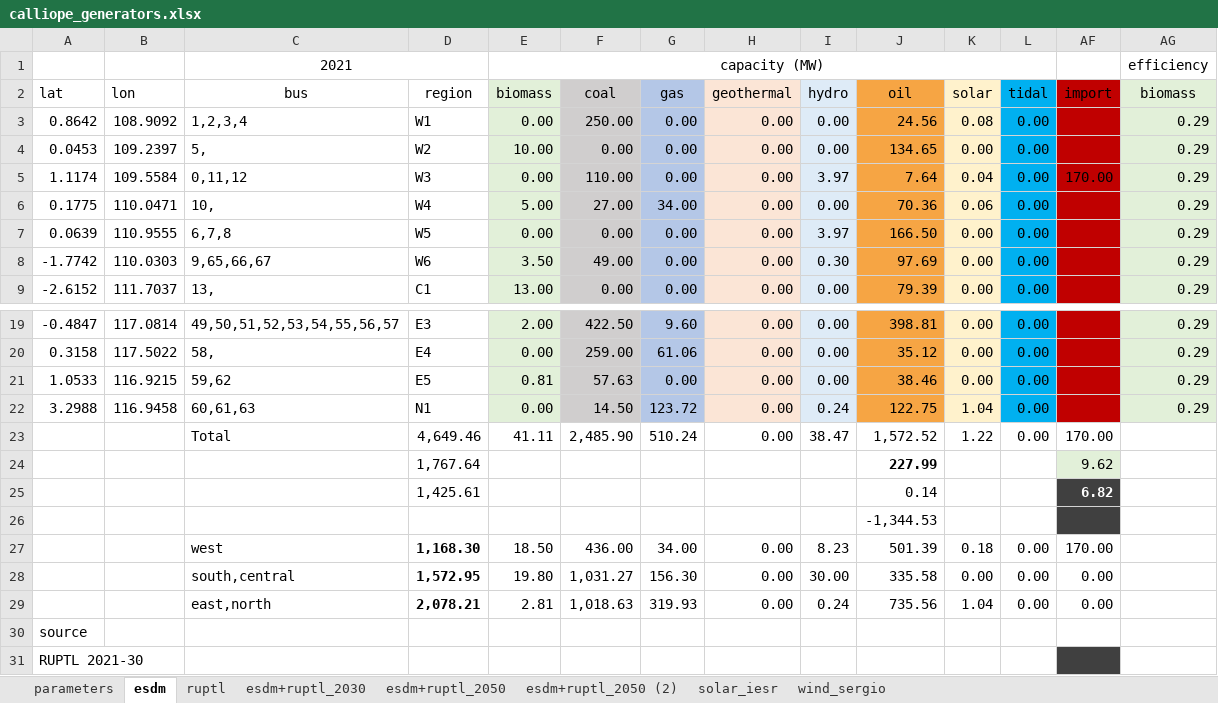
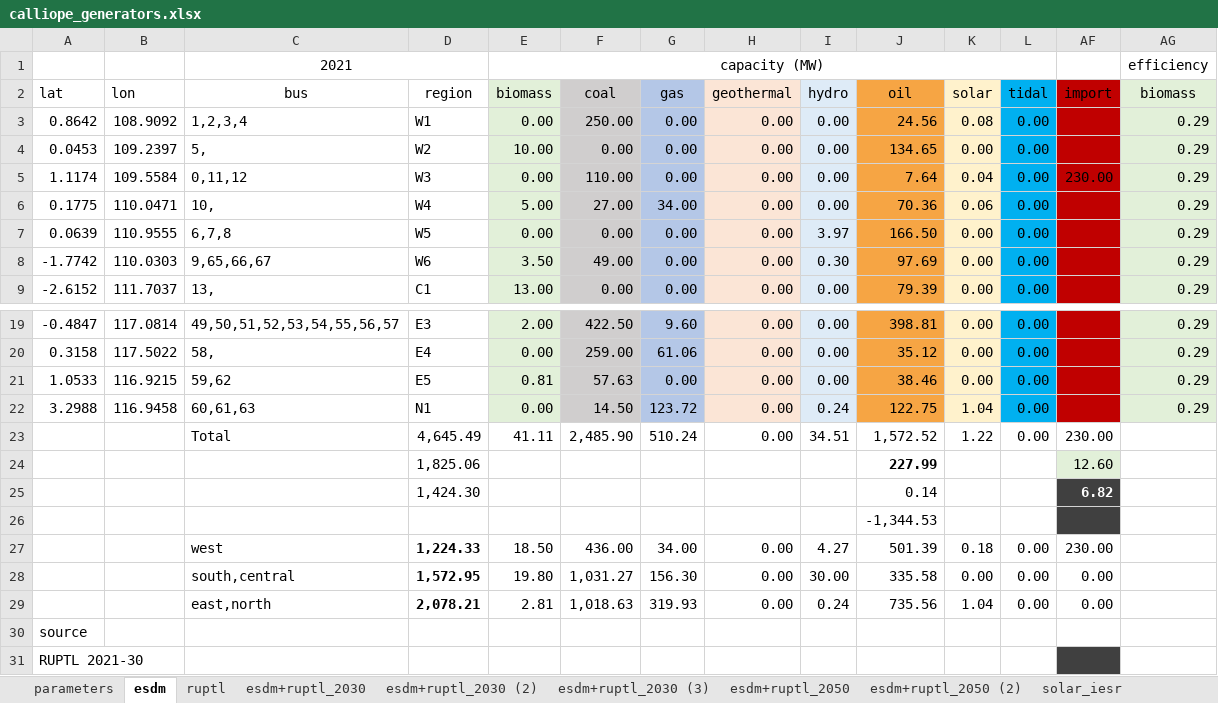
Before and after one commit to hilmandepe/calliope_kalimantan_grid, an Excel workbook: database/calliope_generators.xlsx, sheet esdm, drawn as a sheet; only a part is shown, gaps mark what is left out; values as stored, in another font and other column widths than the file's, no borders; charts and pictures not drawn; removed rows and columns are numbered as before the commit, all else as after; rows hold the shown columns only; the diff names each change by its address in the sheet, - before the commit and + after, or states it on an @@ line.

```diff
--- a/database/calliope_generators.xlsx (sheet esdm)
+++ b/database/calliope_generators.xlsx (sheet esdm)
+sheet tab: esdm+ruptl_2030 (2)
+sheet tab: esdm+ruptl_2030 (3)
-I5: 3.97
+I5: 0.00
-AF5: 170.00
+AF5: 230.00
-D23: 4,649.46
+D23: 4,645.49
-I23: 38.47
+I23: 34.51
-AF23: 170.00
+AF23: 230.00
-row 24:  |  |  | 1,767.64 |  |  |  |  |  | 227.99 |  |  | 9.62
+row 24:  |  |  | 1,825.06 |  |  |  |  |  | 227.99 |  |  | 12.60
-D25: 1,425.61
+D25: 1,424.30
-D27: 1,168.30
+D27: 1,224.33
-I27: 8.23
+I27: 4.27
-AF27: 170.00
+AF27: 230.00
```
Also changed, not shown: sheet esdm+ruptl_2030, sheet esdm+ruptl_2050, hidden cells, charts or pictures, database/calliope_generators_kalimantan.xlsx, 19 other files.
